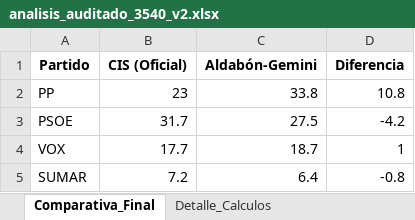
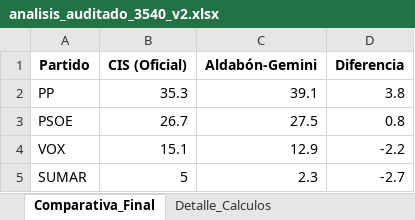
Before and after one commit to MBAInative/cis-benedicto-gemini, an Excel workbook: analisis_auditado_3540_v2.xlsx, sheet Comparativa_Final, drawn as a sheet; values as stored, in another font and other column widths than the file's, no borders; the diff names each change by its address in the sheet, - before the commit and + after, or states it on an @@ line.

Commit message:
feat: Soporte para estudios autonómicos (3543 Aragón) - Añadido estudio 3543 (Preelectoral Aragón Febrero 2026) - Soporte para partidos regionales (CHA, PAR, TERUEL EXISTE) - Extracción de todos los partidos, no solo nacionales - Documentación actualizada con diferencias Nacional/Autonómico

```diff
--- a/analisis_auditado_3540_v2.xlsx (sheet Comparativa_Final)
+++ b/analisis_auditado_3540_v2.xlsx (sheet Comparativa_Final)
-B2 (CIS (Oficial)): 23
+B2 (CIS (Oficial)): 35.3
-C2 (Aldabón-Gemini): 33.8
+C2 (Aldabón-Gemini): 39.1
-D2 (Diferencia): 10.8
+D2 (Diferencia): 3.8
-B3 (CIS (Oficial)): 31.7
+B3 (CIS (Oficial)): 26.7
-D3 (Diferencia): -4.2
+D3 (Diferencia): 0.8
-B4 (CIS (Oficial)): 17.7
+B4 (CIS (Oficial)): 15.1
-C4 (Aldabón-Gemini): 18.7
+C4 (Aldabón-Gemini): 12.9
-D4 (Diferencia): 1
+D4 (Diferencia): -2.2
-B5 (CIS (Oficial)): 7.2
+B5 (CIS (Oficial)): 5
-C5 (Aldabón-Gemini): 6.4
+C5 (Aldabón-Gemini): 2.3
-D5 (Diferencia): -0.8
+D5 (Diferencia): -2.7
```
Also changed, not shown: sheet Detalle_Calculos, 8 other files.
